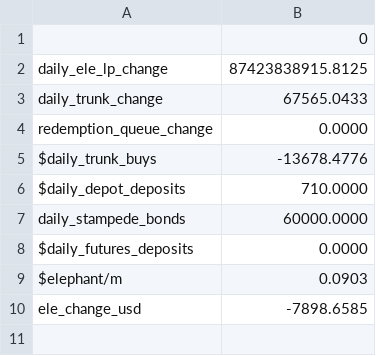
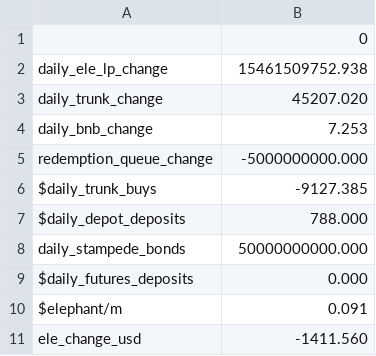
Before and after one commit to webjunk4bill/em-modeler, a CSV file: chain_data/projections.csv, drawn as a sheet.

```diff
--- a/chain_data/projections.csv
+++ b/chain_data/projections.csv
@@ -1,10 +1,11 @@
 ,0
-daily_ele_lp_change,87423838915.8125
-daily_trunk_change,67565.0433
-redemption_queue_change,0.0000
-$daily_trunk_buys,-13678.4776
-$daily_depot_deposits,710.0000
-daily_stampede_bonds,60000.0000
-$daily_futures_deposits,0.0000
-$elephant/m,0.0903
-ele_change_usd,-7898.6585
+daily_ele_lp_change,15461509752.938
+daily_trunk_change,45207.020
+daily_bnb_change,7.253
+redemption_queue_change,-5000000000.000
+$daily_trunk_buys,-9127.385
+$daily_depot_deposits,788.000
+daily_stampede_bonds,50000000000.000
+$daily_futures_deposits,0.000
+$elephant/m,0.091
+ele_change_usd,-1411.560
```
Also changed, not shown: chain_data/trend.csv, 4 other files.
